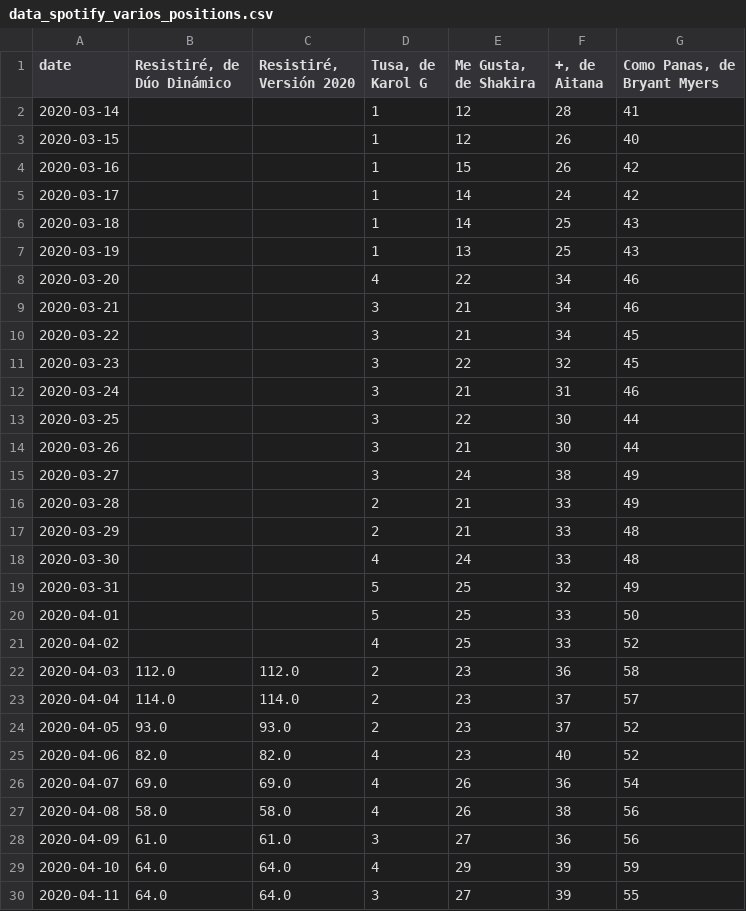
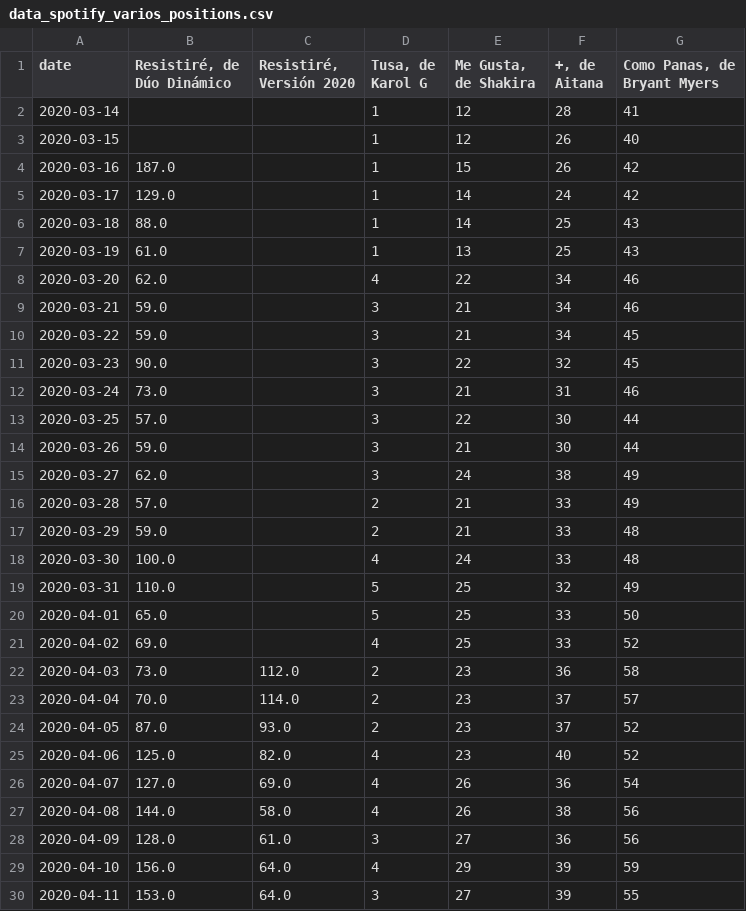
Before and after one commit to akakicreations/spotify-resistire-covid19, a CSV file: data_spotify_varios_positions.csv, drawn as a sheet; only a part is shown; the diff covers the shown part only.

```diff
--- a/data_spotify_varios_positions.csv
+++ b/data_spotify_varios_positions.csv
@@ -3,28 +3,28 @@ date;Resistiré, de Dúo Dinámico;Resistiré, Versión 2020;Tusa, de Karol G;Me
 2020-03-15;;;1;12;26;40
-2020-03-16;;;1;15;26;42
-2020-03-17;;;1;14;24;42
-2020-03-18;;;1;14;25;43
-2020-03-19;;;1;13;25;43
-2020-03-20;;;4;22;34;46
-2020-03-21;;;3;21;34;46
-2020-03-22;;;3;21;34;45
-2020-03-23;;;3;22;32;45
-2020-03-24;;;3;21;31;46
-2020-03-25;;;3;22;30;44
-2020-03-26;;;3;21;30;44
-2020-03-27;;;3;24;38;49
-2020-03-28;;;2;21;33;49
-2020-03-29;;;2;21;33;48
-2020-03-30;;;4;24;33;48
-2020-03-31;;;5;25;32;49
-2020-04-01;;;5;25;33;50
-2020-04-02;;;4;25;33;52
-2020-04-03;112.0;112.0;2;23;36;58
-2020-04-04;114.0;114.0;2;23;37;57
-2020-04-05;93.0;93.0;2;23;37;52
-2020-04-06;82.0;82.0;4;23;40;52
-2020-04-07;69.0;69.0;4;26;36;54
-2020-04-08;58.0;58.0;4;26;38;56
-2020-04-09;61.0;61.0;3;27;36;56
-2020-04-10;64.0;64.0;4;29;39;59
-2020-04-11;64.0;64.0;3;27;39;55
+2020-03-16;187.0;;1;15;26;42
+2020-03-17;129.0;;1;14;24;42
+2020-03-18;88.0;;1;14;25;43
+2020-03-19;61.0;;1;13;25;43
+2020-03-20;62.0;;4;22;34;46
+2020-03-21;59.0;;3;21;34;46
+2020-03-22;59.0;;3;21;34;45
+2020-03-23;90.0;;3;22;32;45
+2020-03-24;73.0;;3;21;31;46
+2020-03-25;57.0;;3;22;30;44
+2020-03-26;59.0;;3;21;30;44
+2020-03-27;62.0;;3;24;38;49
+2020-03-28;57.0;;2;21;33;49
+2020-03-29;59.0;;2;21;33;48
+2020-03-30;100.0;;4;24;33;48
+2020-03-31;110.0;;5;25;32;49
+2020-04-01;65.0;;5;25;33;50
+2020-04-02;69.0;;4;25;33;52
+2020-04-03;73.0;112.0;2;23;36;58
+2020-04-04;70.0;114.0;2;23;37;57
+2020-04-05;87.0;93.0;2;23;37;52
+2020-04-06;125.0;82.0;4;23;40;52
+2020-04-07;127.0;69.0;4;26;36;54
+2020-04-08;144.0;58.0;4;26;38;56
+2020-04-09;128.0;61.0;3;27;36;56
+2020-04-10;156.0;64.0;4;29;39;59
+2020-04-11;153.0;64.0;3;27;39;55
```
Also changed, not shown: 9 edited cells elsewhere in this file, data_spotify_varios_streams.csv, 1 other file.
